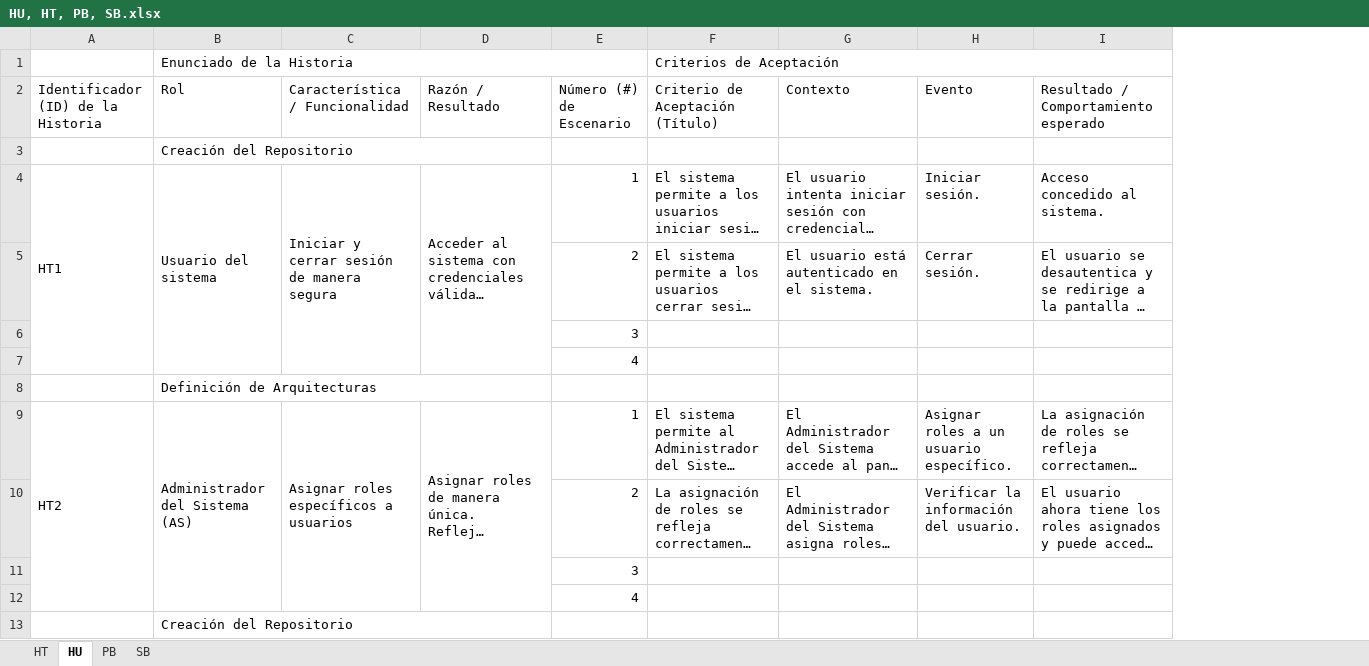
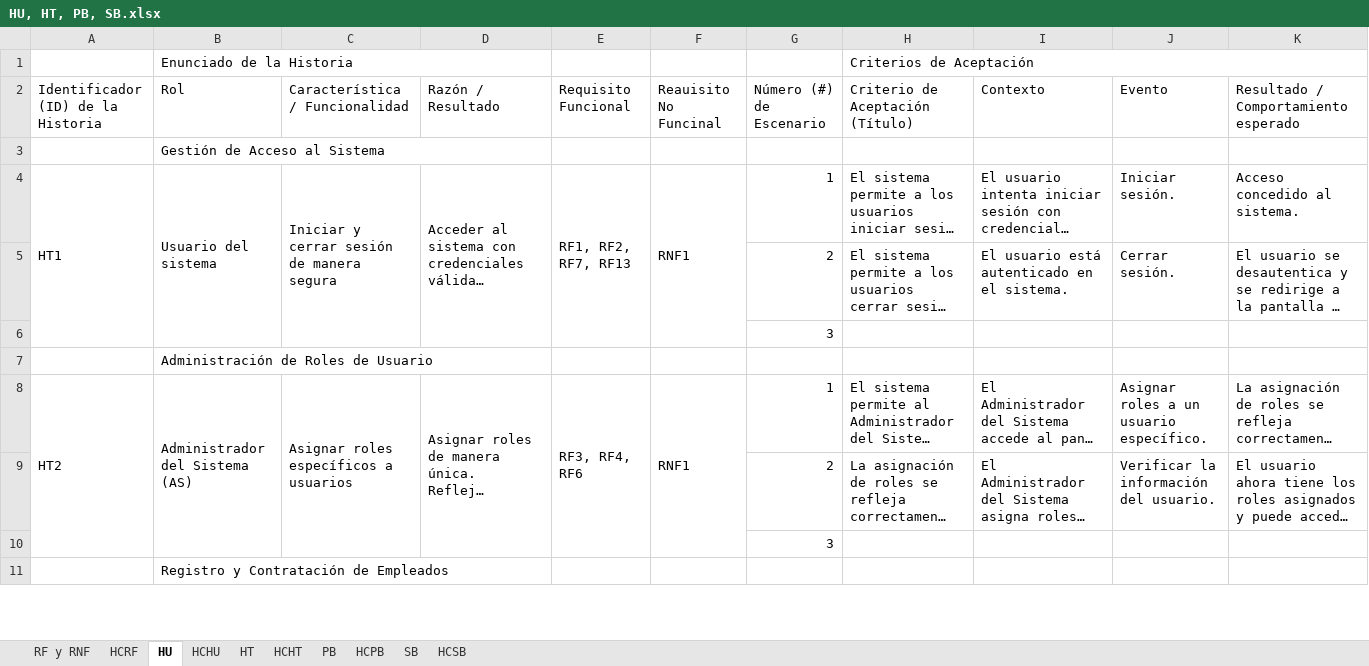
Before and after one commit to EdisonGualle/SIGDCOLTA, an Excel workbook: Documents/HU, HT, PB, SB.xlsx, sheet HU, drawn as a sheet; only a part is shown; long unchanged cells end in …; values as stored, in another font and other column widths than the file's, no cell formats; removed rows and columns are numbered as before the commit, all else as after; the diff covers the shown part only; the diff names each change by its address in the sheet, - before the commit and + after, or states it on an @@ line.

```diff
--- a/Documents/HU, HT, PB, SB.xlsx (sheet HU)
+++ b/Documents/HU, HT, PB, SB.xlsx (sheet HU)
+sheet tab: RF y RNF
+sheet tab: HCRF
+sheet tab: HCHU
+sheet tab: HCHT
+sheet tab: HCPB
+sheet tab: HCSB
@@ sheet tab order changed: RF y RNF | HCRF | HU | HCHU | HT | HCHT | PB | HCPB | SB | HCSB @@
+column E (Requisito Funcional), rows 4-8: RF1, RF2, RF7, RF13 |  |  |  | RF3, RF4, RF6
+column F (Reauisito No Funcinal), rows 4-8: RNF1 |  |  |  | RNF1
-B1:E1 merged
+B1:D1 merged
-B3 (Rol): Creación del Repositorio
+B3 (Rol): Gestión de Acceso al Sistema
-row 7:  |  |  |  | 4
-B7 (Rol): Definición de Arquitecturas
+B7 (Rol): Administración de Roles de Usuario
-row 12:  |  |  |  | 4
-B11 (Rol): Creación del Repositorio
+B11 (Rol): Registro y Contratación de Empleados
```
Also changed, not shown: 5 edited cells elsewhere in this sheet, sheet PB, sheet SB, sheet HT, cell formats, 23 other files.
